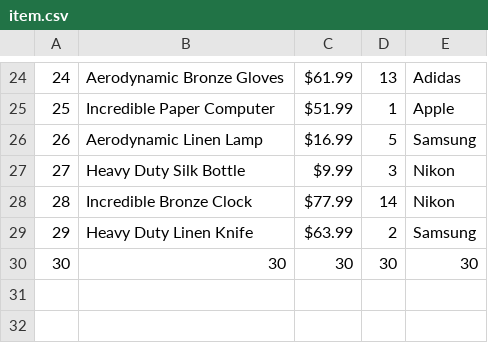
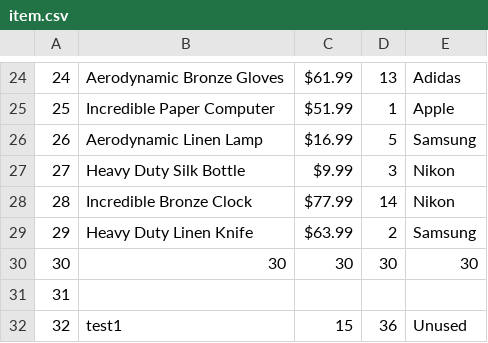
Before and after one commit to LoisKOUNINEF/OOP, a CSV file: db/item.csv, drawn as a sheet; only a part is shown, gaps mark what is left out; the diff names each change by its address in the sheet, - before the commit and + after, or states it on an @@ line.

```diff
--- a/db/item.csv
+++ b/db/item.csv
+row 31: 31
+row 32: 32 | test1 | 15 | 36 | Unused
```
Also changed, not shown: 1 other file.
